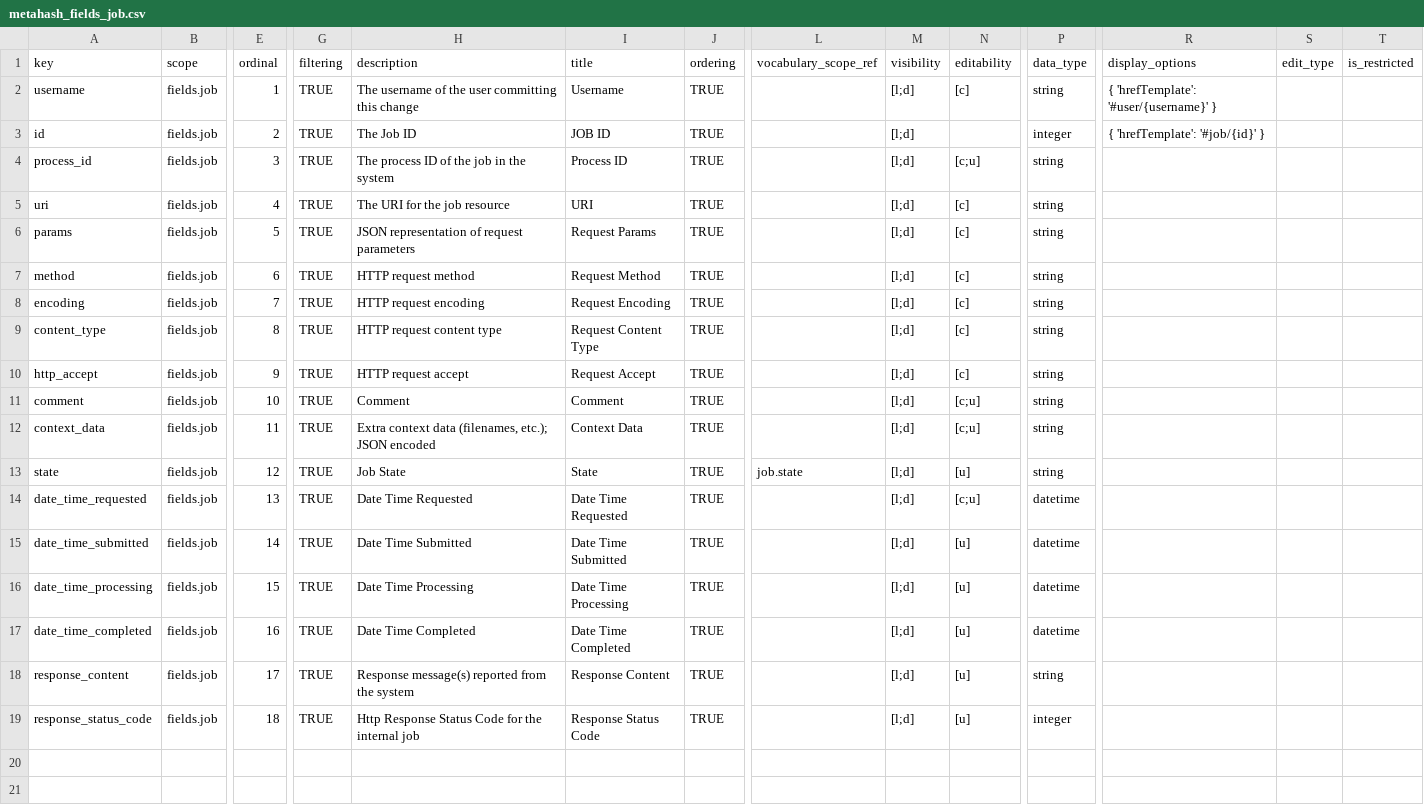
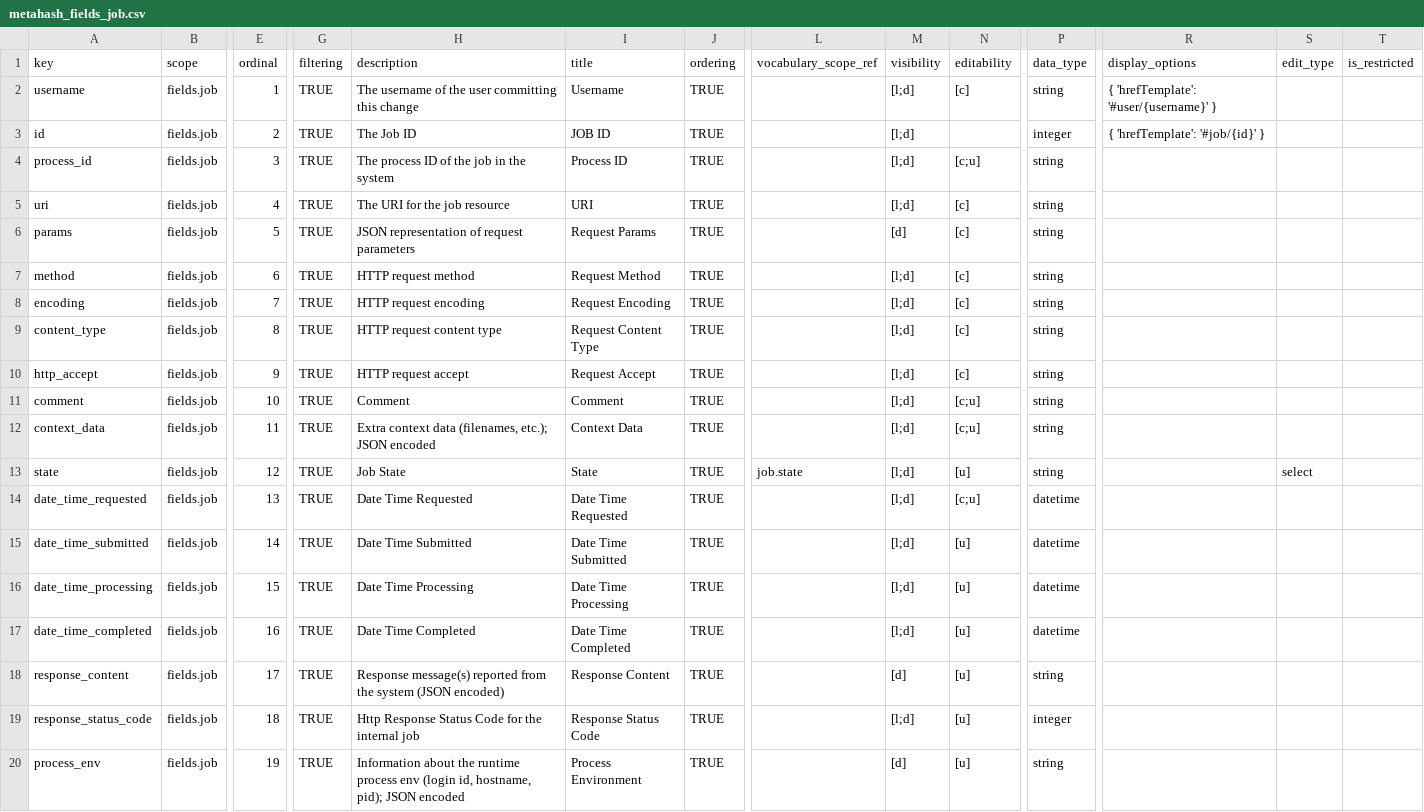
Before and after one commit to seanderickson/lims, a CSV file: reports/static/api_init/metahash_fields_job.csv, drawn as a sheet; only a part is shown, gaps mark what is left out; rows hold the shown columns only; the diff names each change by its address in the sheet, - before the commit and + after, or states it on an @@ line.

```diff
--- a/reports/static/api_init/metahash_fields_job.csv
+++ b/reports/static/api_init/metahash_fields_job.csv
-M6 (visibility): [l;d]
+M6 (visibility): [d]
-S13 (edit_type): (empty)
+S13 (edit_type): select
-H18 (description): …the system
+H18 (description): …the system (JSON encoded)
-M18 (visibility): [l;d]
+M18 (visibility): [d]
+row 20: process_env | fields.job | 19 | TRUE | Information about the runtime process env (login id, hostname, pid); JSON encoded | Process Environment | TRUE |  | [d] | [u] | string
```
Also changed, not shown: reports/static/api_init/metahash_resource_data.csv, 9 other files.
